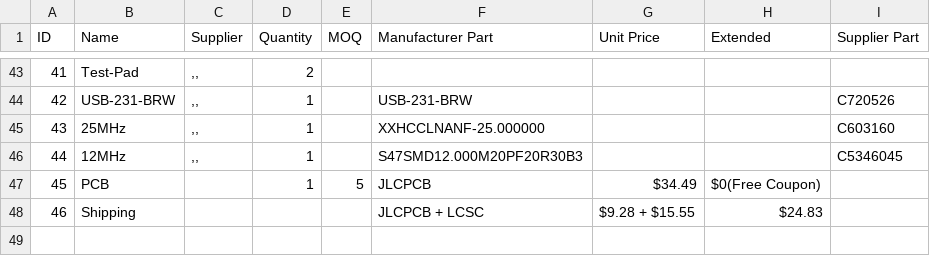
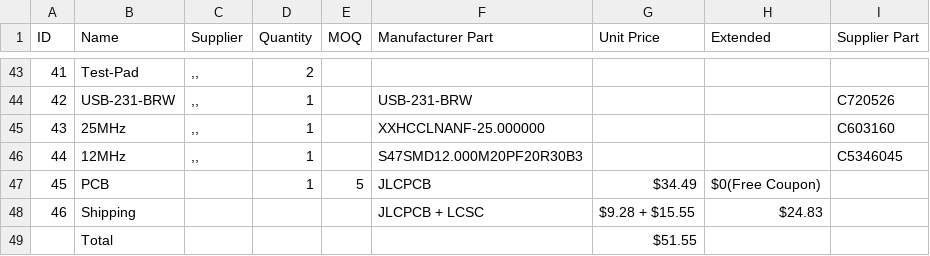
Before and after one commit to samdoes-stuff/Hydro-Core, a CSV file: BOM.csv, drawn as a sheet; only a part is shown, gaps mark what is left out.

Commit message:
Add files via upload

```diff
--- a/BOM.csv
+++ b/BOM.csv
@@ -48 +48,2 @@ ID,Name,Supplier,Quantity,MOQ,Manufacturer Part,Unit Price,Extended,Supplier Par
 46,Shipping,,,,JLCPCB + LCSC,$9.28 + $15.55,$24.83,
+,Total,,,,,$51.55,,
```
